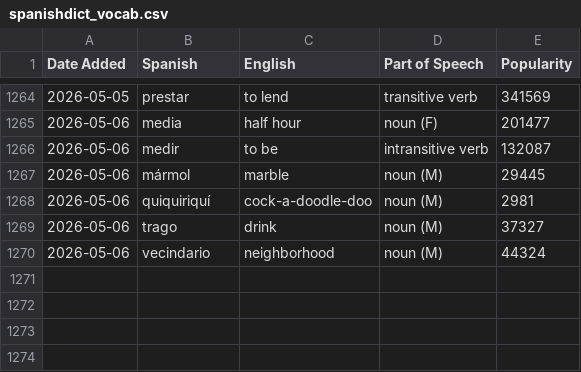
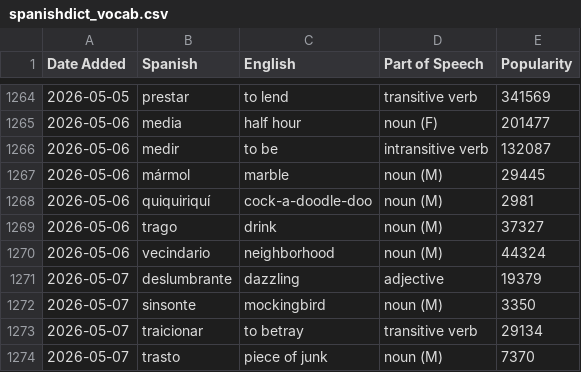
Before and after one commit to jessejeter/spanish-tools, a CSV file: spanishdict_vocab.csv, drawn as a sheet; only a part is shown, gaps mark what is left out.

```diff
--- a/spanishdict_vocab.csv
+++ b/spanishdict_vocab.csv
@@ -1270 +1270,5 @@
 2026-05-06,vecindario,neighborhood,noun (M),44324
+2026-05-07,deslumbrante,dazzling,adjective,19379
+2026-05-07,sinsonte,mockingbird,noun (M),3350
+2026-05-07,traicionar,to betray,transitive verb,29134
+2026-05-07,trasto,piece of junk,noun (M),7370
```
